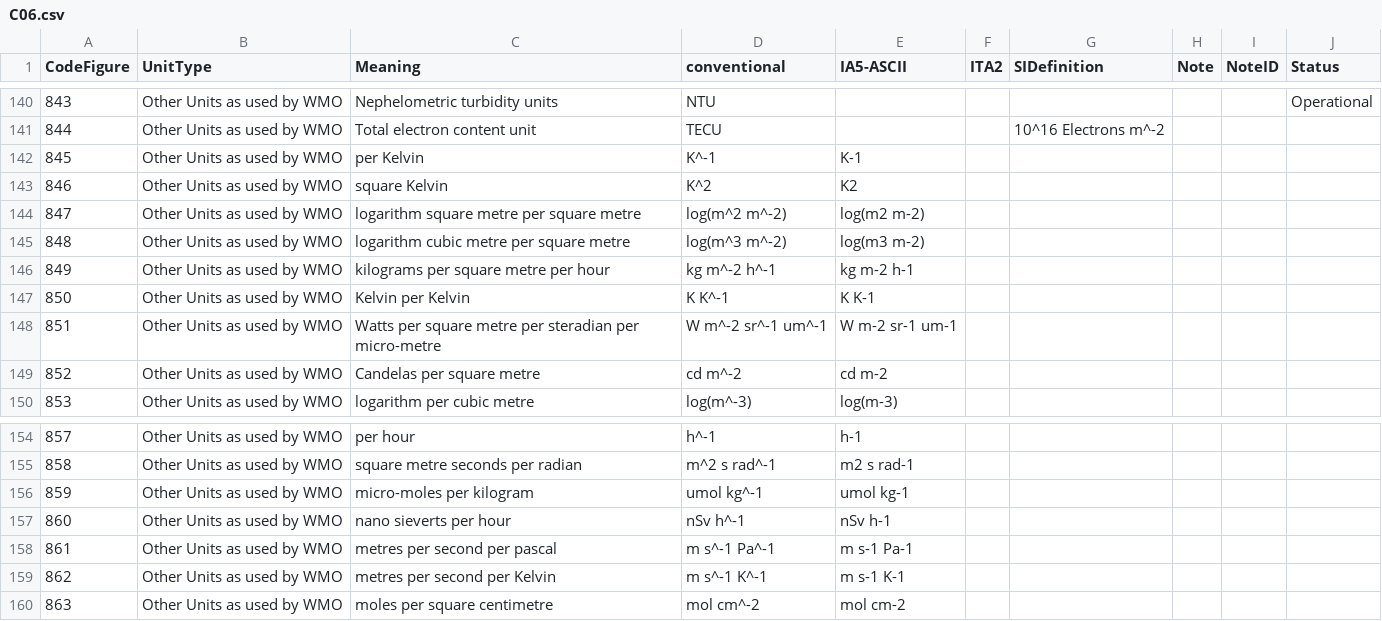
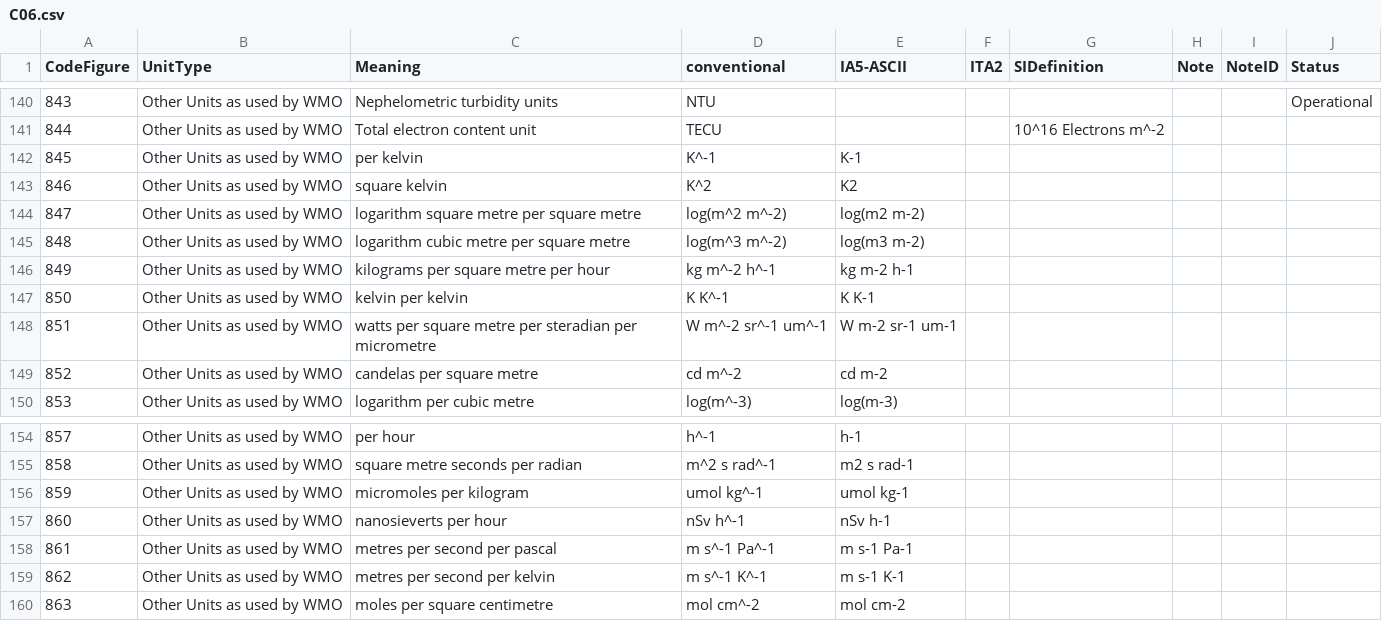
Before and after one commit to wmo-im/CCT, a CSV file: C06.csv, drawn as a sheet; only a part is shown, gaps mark what is left out.

```diff
--- a/C06.csv
+++ b/C06.csv
@@ -141,4 +141,4 @@ CodeFigure,UnitType,Meaning,conventional,IA5-ASCII,ITA2,SIDefinition,Note,NoteID
 844,Other Units as used by WMO,Total electron content unit,TECU,,,10^16 Electrons m^-2,,,
-845,Other Units as used by WMO,per Kelvin,K^-1,K-1,,,,,
-846,Other Units as used by WMO,square Kelvin,K^2,K2,,,,,
+845,Other Units as used by WMO,per kelvin,K^-1,K-1,,,,,
+846,Other Units as used by WMO,square kelvin,K^2,K2,,,,,
 847,Other Units as used by WMO,logarithm square metre per square metre,log(m^2 m^-2),log(m2 m-2),,,,,
@@ -146,5 +146,5 @@ CodeFigure,UnitType,Meaning,conventional,IA5-ASCII,ITA2,SIDefinition,Note,NoteID
 849,Other Units as used by WMO,kilograms per square metre per hour,kg m^-2 h^-1,kg m-2 h-1,,,,,
-850,Other Units as used by WMO,Kelvin per Kelvin,K K^-1,K K-1,,,,,
-851,Other Units as used by WMO,Watts per square metre per steradian per micro-metre,W m^-2 sr^-1 um^-1,W m-2 sr-1 um-1,,,,,
-852,Other Units as used by WMO,Candelas per square metre,cd m^-2,cd m-2,,,,,
+850,Other Units as used by WMO,kelvin per kelvin,K K^-1,K K-1,,,,,
+851,Other Units as used by WMO,watts per square metre per steradian per micrometre,W m^-2 sr^-1 um^-1,W m-2 sr-1 um-1,,,,,
+852,Other Units as used by WMO,candelas per square metre,cd m^-2,cd m-2,,,,,
 853,Other Units as used by WMO,logarithm per cubic metre,log(m^-3),log(m-3),,,,,
@@ -155,6 +155,6 @@ CodeFigure,UnitType,Meaning,conventional,IA5-ASCII,ITA2,SIDefinition,Note,NoteID
 858,Other Units as used by WMO,square metre seconds per radian,m^2 s rad^-1,m2 s rad-1,,,,,
-859,Other Units as used by WMO,micro-moles per kilogram,umol kg^-1,umol kg-1,,,,,
-860,Other Units as used by WMO,nano sieverts per hour,nSv h^-1,nSv h-1,,,,,
+859,Other Units as used by WMO,micromoles per kilogram,umol kg^-1,umol kg-1,,,,,
+860,Other Units as used by WMO,nanosieverts per hour,nSv h^-1,nSv h-1,,,,,
 861,Other Units as used by WMO,metres per second per pascal,m s^-1 Pa^-1,m s-1 Pa-1,,,,,
-862,Other Units as used by WMO,metres per second per Kelvin,m s^-1 K^-1,m s-1 K-1,,,,,
+862,Other Units as used by WMO,metres per second per kelvin,m s^-1 K^-1,m s-1 K-1,,,,,
 863,Other Units as used by WMO,moles per square centimetre,mol cm^-2,mol cm-2,,,,,
```
Also changed, not shown: C08.csv, C11.csv, 7 other files.
